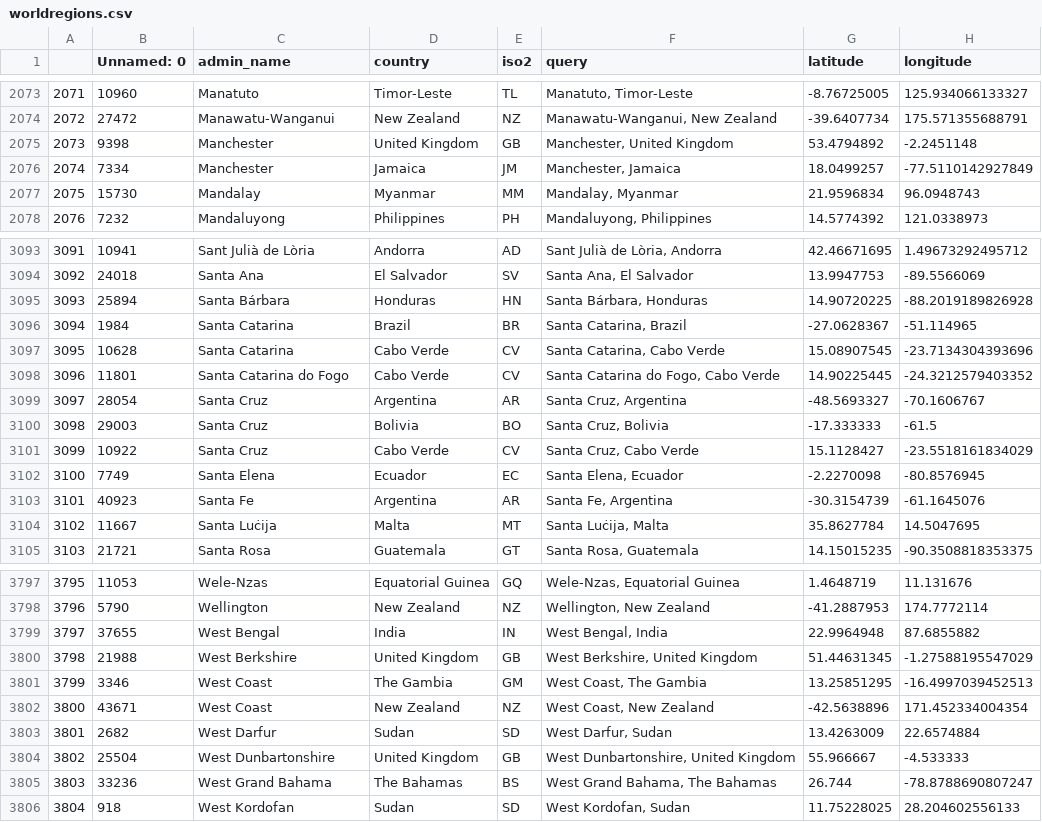
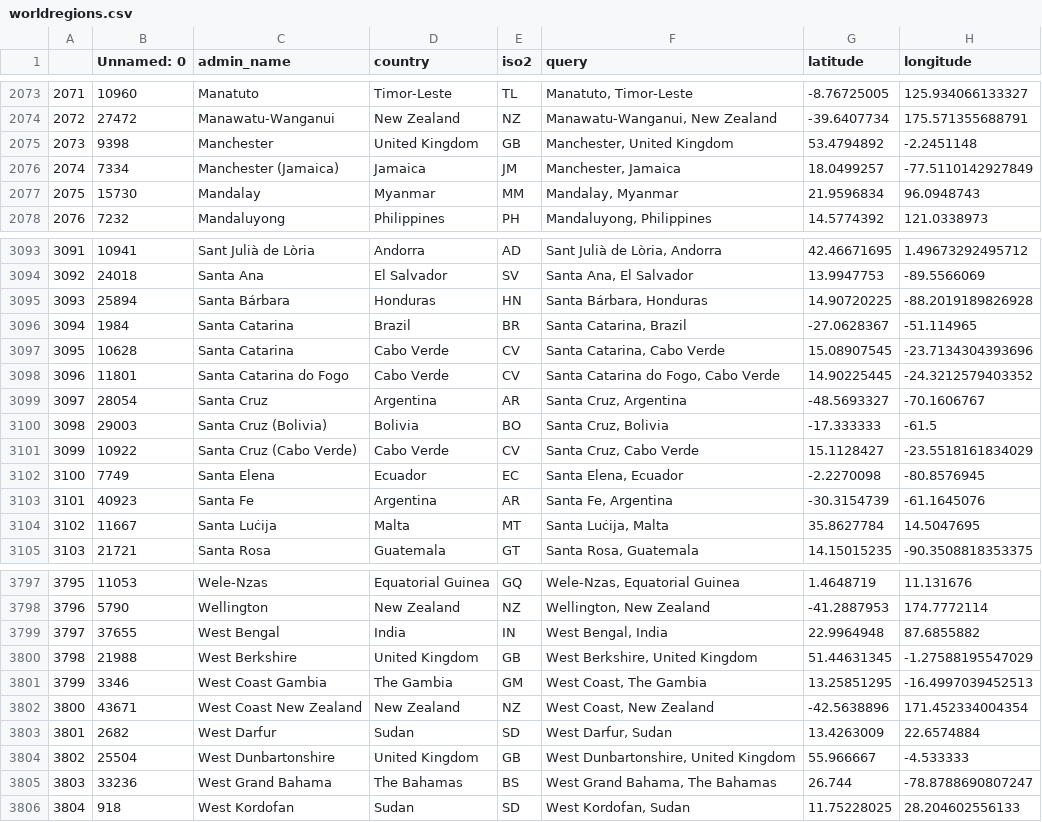
Before and after one commit to yamesyung/SoloScribe, a CSV file: geodata/management/commands/worldregions.csv, drawn as a sheet; only a part is shown, gaps mark what is left out; the diff covers the shown part only.

```diff
--- a/geodata/management/commands/worldregions.csv
+++ b/geodata/management/commands/worldregions.csv
@@ -2075,3 +2075,3 @@
 2073,9398,Manchester,United Kingdom,GB,"Manchester, United Kingdom",53.4794892,-2.2451148
-2074,7334,Manchester,Jamaica,JM,"Manchester, Jamaica",18.0499257,-77.5110142927849
+2074,7334,Manchester (Jamaica),Jamaica,JM,"Manchester, Jamaica",18.0499257,-77.5110142927849
 2075,15730,Mandalay,Myanmar,MM,"Mandalay, Myanmar",21.9596834,96.0948743
@@ -3099,4 +3099,4 @@
 3097,28054,Santa Cruz,Argentina,AR,"Santa Cruz, Argentina",-48.5693327,-70.1606767
-3098,29003,Santa Cruz,Bolivia,BO,"Santa Cruz, Bolivia",-17.333333,-61.5
-3099,10922,Santa Cruz,Cabo Verde,CV,"Santa Cruz, Cabo Verde",15.1128427,-23.5518161834029
+3098,29003,Santa Cruz (Bolivia),Bolivia,BO,"Santa Cruz, Bolivia",-17.333333,-61.5
+3099,10922,Santa Cruz (Cabo Verde),Cabo Verde,CV,"Santa Cruz, Cabo Verde",15.1128427,-23.5518161834029
 3100,7749,Santa Elena,Ecuador,EC,"Santa Elena, Ecuador",-2.2270098,-80.8576945
@@ -3800,4 +3800,4 @@
 3798,21988,West Berkshire,United Kingdom,GB,"West Berkshire, United Kingdom",51.44631345,-1.27588195547029
-3799,3346,West Coast,The Gambia,GM,"West Coast, The Gambia",13.25851295,-16.4997039452513
-3800,43671,West Coast,New Zealand,NZ,"West Coast, New Zealand",-42.5638896,171.452334004354
+3799,3346,West Coast Gambia,The Gambia,GM,"West Coast, The Gambia",13.25851295,-16.4997039452513
+3800,43671,West Coast New Zealand,New Zealand,NZ,"West Coast, New Zealand",-42.5638896,171.452334004354
 3801,2682,West Darfur,Sudan,SD,"West Darfur, Sudan",13.4263009,22.6574884
```
Also changed, not shown: 27 edited cells elsewhere in this file, geodata/management/commands/places.csv, 5 other files.
